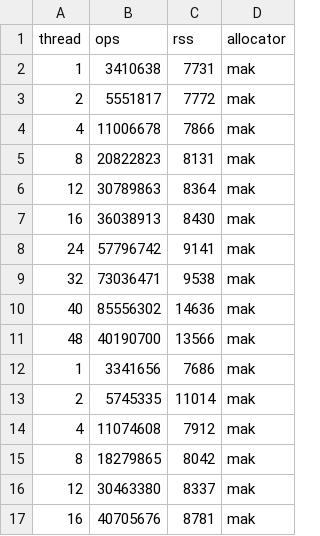
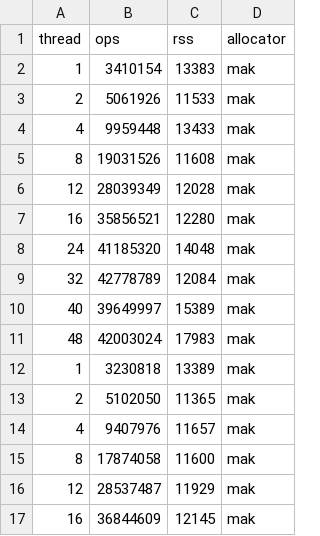
Before and after one commit to urcs-sync/ralloc, a CSV file: data/larson/larson_mak.csv, drawn as a sheet; only a part is shown; the diff covers the shown part only.

```diff
--- a/data/larson/larson_mak.csv
+++ b/data/larson/larson_mak.csv
@@ -1,17 +1,17 @@
 thread, ops, rss, allocator
-1, 3410638, 7731,mak
-2, 5551817, 7772,mak
-4, 11006678, 7866,mak
-8, 20822823, 8131,mak
-12, 30789863, 8364,mak
-16, 36038913, 8430,mak
-24, 57796742, 9141,mak
-32, 73036471, 9538,mak
-40, 85556302, 14636,mak
-48, 40190700, 13566,mak
-1, 3341656, 7686,mak
-2, 5745335, 11014,mak
-4, 11074608, 7912,mak
-8, 18279865, 8042,mak
-12, 30463380, 8337,mak
-16, 40705676, 8781,mak
+1, 3410154, 13383,mak
+2, 5061926, 11533,mak
+4, 9959448, 13433,mak
+8, 19031526, 11608,mak
+12, 28039349, 12028,mak
+16, 35856521, 12280,mak
+24, 41185320, 14048,mak
+32, 42778789, 12084,mak
+40, 39649997, 15389,mak
+48, 42003024, 17983,mak
+1, 3230818, 13389,mak
+2, 5102050, 11365,mak
+4, 9407976, 11657,mak
+8, 17874058, 11600,mak
+12, 28537487, 11929,mak
+16, 36844609, 12145,mak
```
Also changed, not shown: 28 edited cells elsewhere in this file, data/prod-con/prod-con_mak.csv, data/shbench/shbench_mak.csv, 9 other files.
